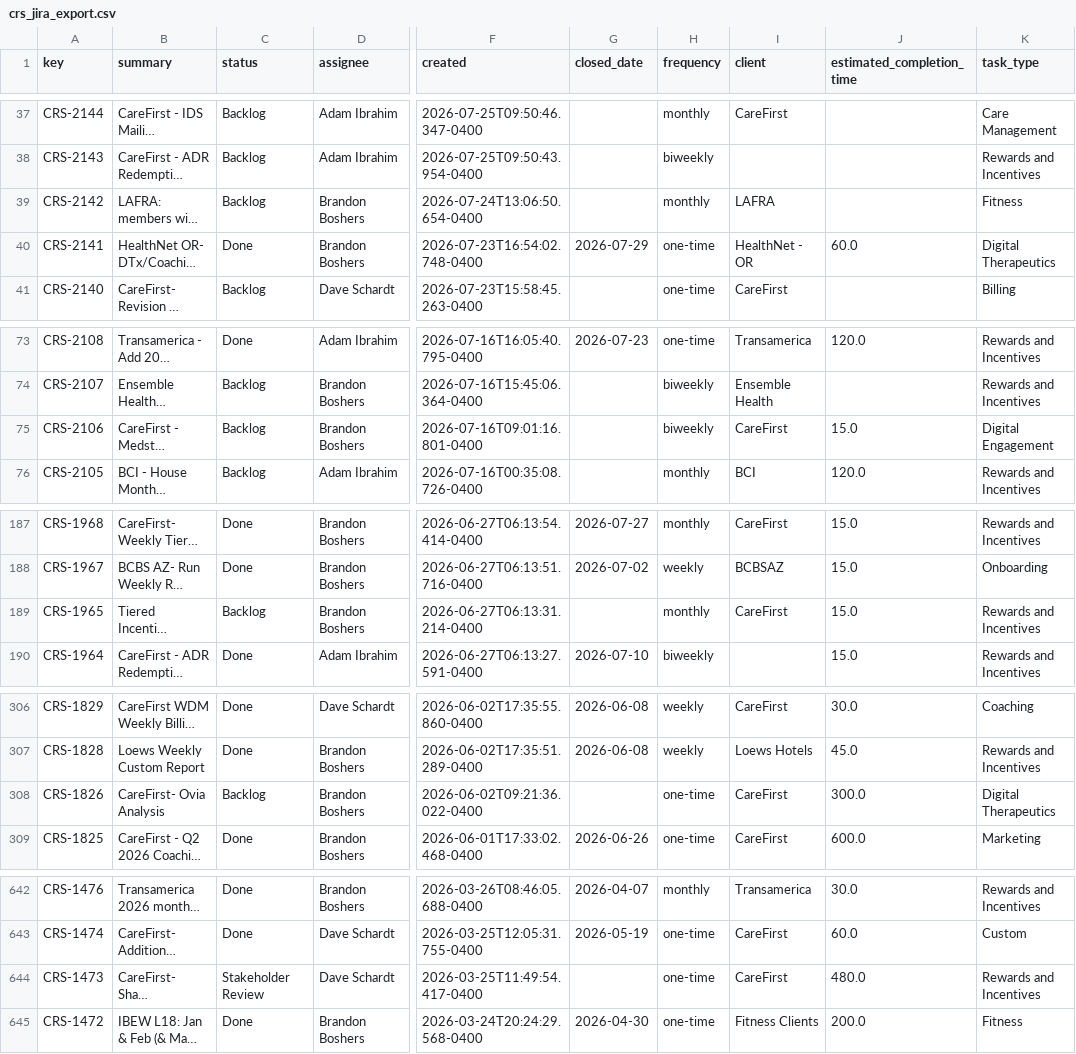
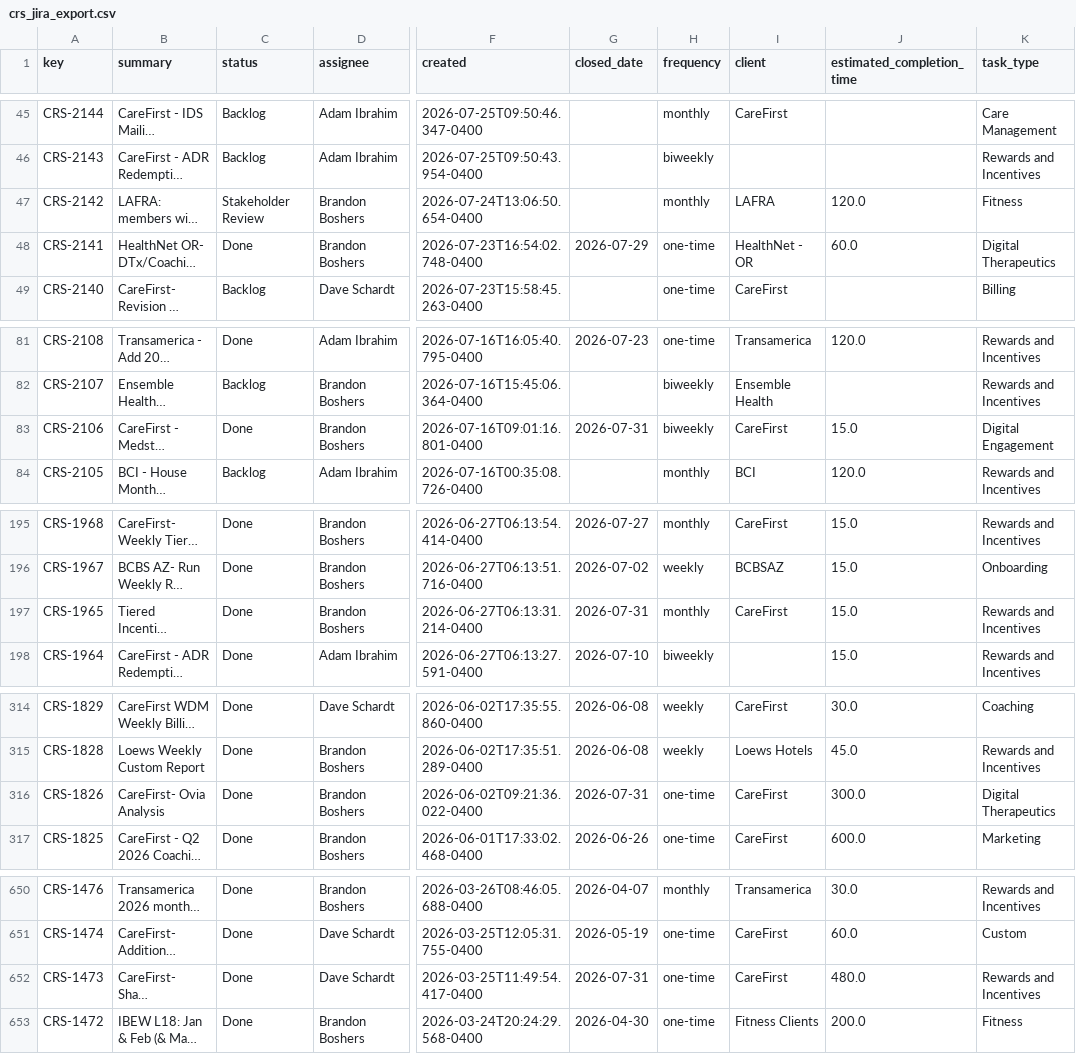
Before and after one commit to brandonboshers/crs-jira-dashboard, a CSV file: data/crs_jira_export.csv, drawn as a sheet; only a part is shown, gaps mark what is left out; long unchanged cells end in …; addresses are those after the commit; the diff covers the shown part only; the diff names each change by its address in the sheet, - before the commit and + after, or states it on an @@ line.

```diff
--- a/data/crs_jira_export.csv
+++ b/data/crs_jira_export.csv
-C47 (status): Backlog
+C47 (status): Stakeholder Review
-J47 (estimated_completion_time): (empty)
+J47 (estimated_completion_time): 120.0
-C83 (status): Backlog
+C83 (status): Done
-G83 (closed_date): (empty)
+G83 (closed_date): 2026-07-31
-C197 (status): Backlog
+C197 (status): Done
-G197 (closed_date): (empty)
+G197 (closed_date): 2026-07-31
-C316 (status): Backlog
+C316 (status): Done
-G316 (closed_date): (empty)
+G316 (closed_date): 2026-07-31
-C652 (status): Stakeholder Review
+C652 (status): Done
-G652 (closed_date): (empty)
+G652 (closed_date): 2026-07-31
```
Also changed, not shown: 8 added rows and 15 edited cells elsewhere in this file.
